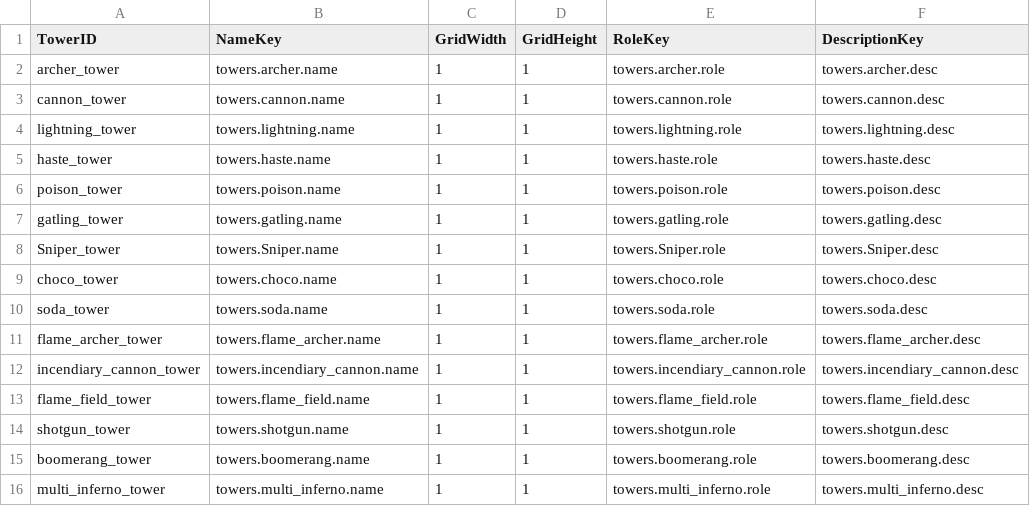
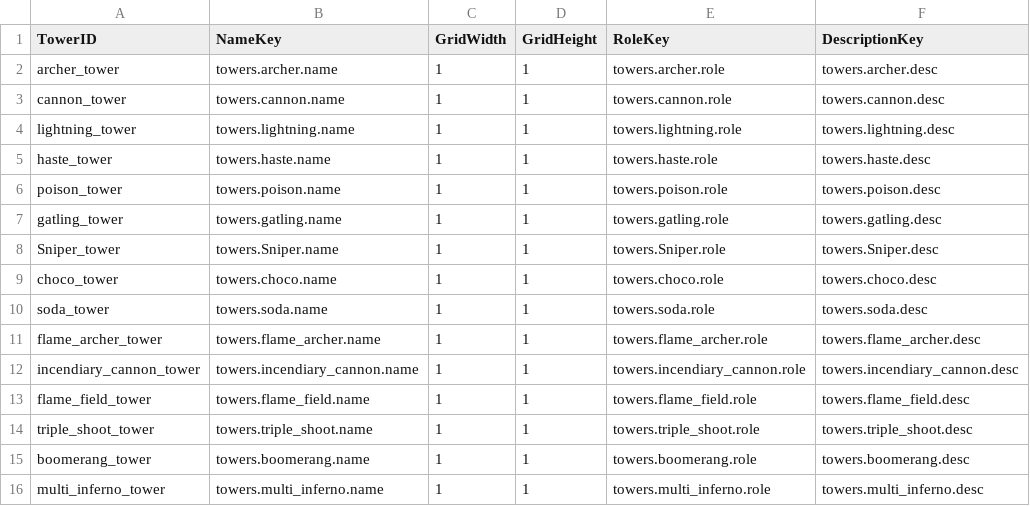
Before and after one commit to muchan918/NorthLand, a CSV file: Assets/Resources/DataTables/TowerTable.csv, drawn as a sheet.

```diff
--- a/Assets/Resources/DataTables/TowerTable.csv
+++ b/Assets/Resources/DataTables/TowerTable.csv
@@ -13,3 +13,3 @@ incendiary_cannon_tower,towers.incendiary_cannon.name,1,1,towers.incendiary_cann
 flame_field_tower,towers.flame_field.name,1,1,towers.flame_field.role,towers.flame_field.desc
-shotgun_tower,towers.shotgun.name,1,1,towers.shotgun.role,towers.shotgun.desc
+triple_shoot_tower,towers.triple_shoot.name,1,1,towers.triple_shoot.role,towers.triple_shoot.desc
 boomerang_tower,towers.boomerang.name,1,1,towers.boomerang.role,towers.boomerang.desc
```
Also changed, not shown: 14 other files.
